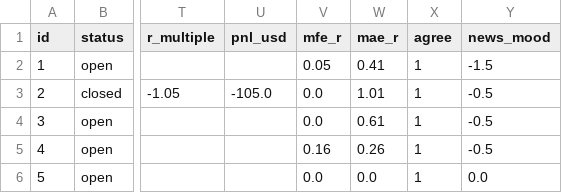
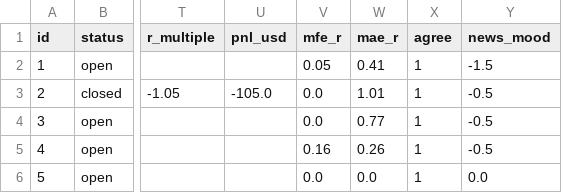
Before and after one commit to zeesshhhh/Ja, a CSV file: docs/paper_log.csv, drawn as a sheet; only a part is shown, gaps mark what is left out; the diff names each change by its address in the sheet, - before the commit and + after, or states it on an @@ line.

```diff
--- a/docs/paper_log.csv
+++ b/docs/paper_log.csv
-W4 (mae_r): 0.61
+W4 (mae_r): 0.77
```
Also changed, not shown: 1 other file.
